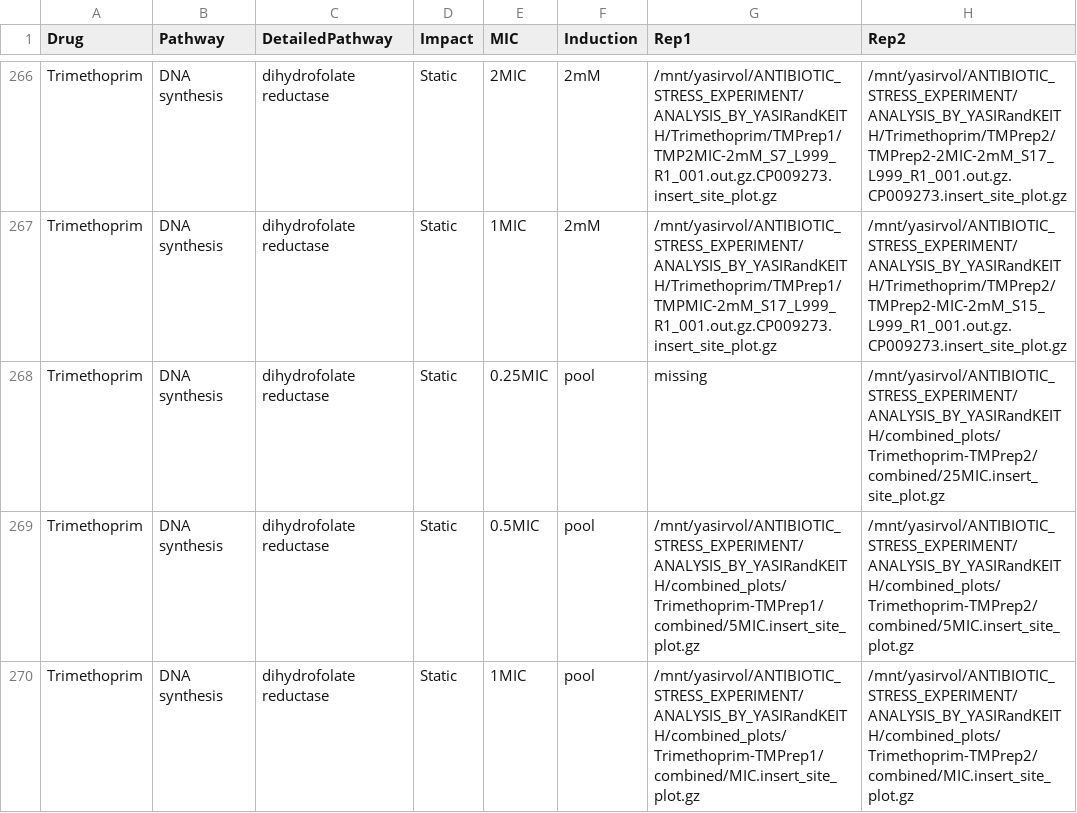
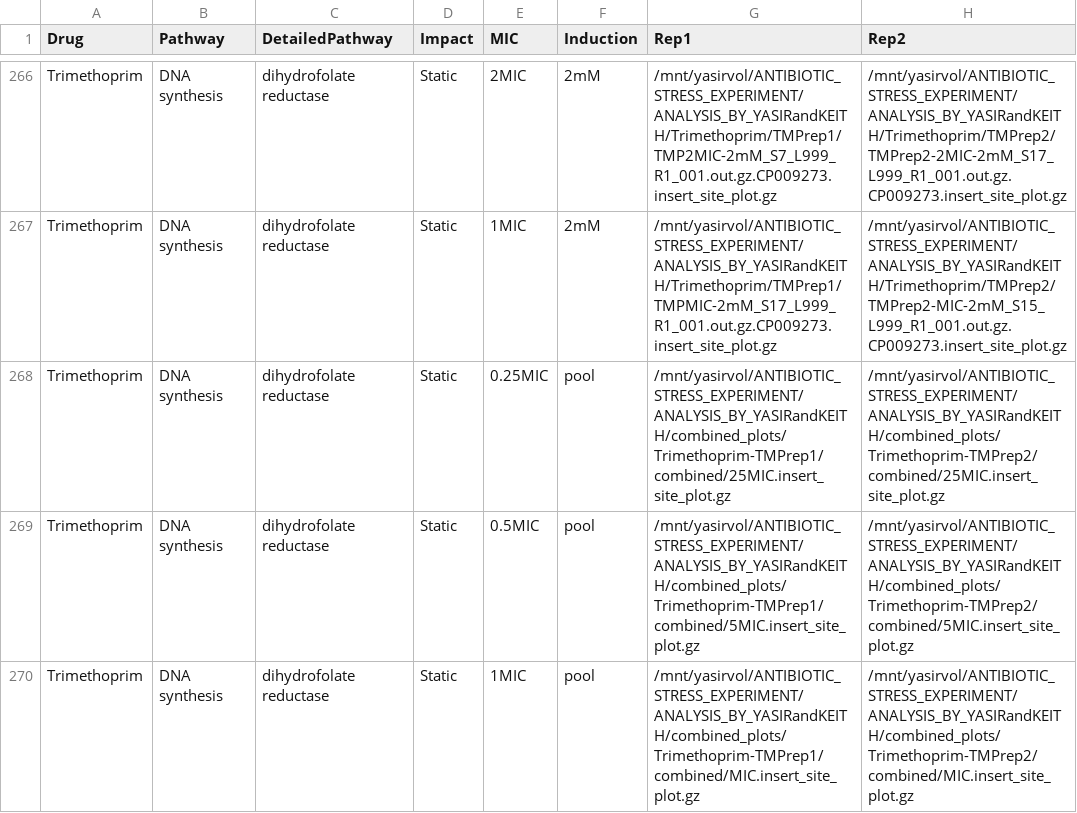
Before and after one commit to quadram-institute-bioscience/albatradis, a CSV file: experiment_metadata.csv, drawn as a sheet; only a part is shown, gaps mark what is left out.

```diff
--- a/experiment_metadata.csv
+++ b/experiment_metadata.csv
@@ -267,3 +267,3 @@ Trimethoprim,DNA synthesis,dihydrofolate reductase,Static,2MIC,2mM,/mnt/yasirvol
 Trimethoprim,DNA synthesis,dihydrofolate reductase,Static,1MIC,2mM,/mnt/yasirvol/ANTIBIOTIC_STRESS_EXPERIMENT/ANALYSIS_BY_YASIRandKEITH/Trimethoprim/TMPrep1/TMPMIC-2mM_S17_L999_R1_001.out.gz.CP009273.insert_site_plot.gz,/mnt/yasirvol/ANTIBIOTIC_STRESS_EXPERIMENT/ANALYSIS_BY_YASIRandKEITH/Trimethoprim/TMPrep2/TMPrep2-MIC-2mM_S15_L999_R1_001.out.gz.CP009273.insert_site_plot.gz
-Trimethoprim,DNA synthesis,dihydrofolate reductase,Static,0.25MIC,pool,missing,/mnt/yasirvol/ANTIBIOTIC_STRESS_EXPERIMENT/ANALYSIS_BY_YASIRandKEITH/combined_plots/Trimethoprim-TMPrep2/combined/25MIC.insert_site_plot.gz
+Trimethoprim,DNA synthesis,dihydrofolate reductase,Static,0.25MIC,pool,/mnt/yasirvol/ANTIBIOTIC_STRESS_EXPERIMENT/ANALYSIS_BY_YASIRandKEITH/combined_plots/Trimethoprim-TMPrep1/combined/25MIC.insert_site_plot.gz,/mnt/yasirvol/ANTIBIOTIC_STRESS_EXPERIMENT/ANALYSIS_BY_YASIRandKEITH/combined_plots/Trimethoprim-TMPrep2/combined/25MIC.insert_site_plot.gz
 Trimethoprim,DNA synthesis,dihydrofolate reductase,Static,0.5MIC,pool,/mnt/yasirvol/ANTIBIOTIC_STRESS_EXPERIMENT/ANALYSIS_BY_YASIRandKEITH/combined_plots/Trimethoprim-TMPrep1/combined/5MIC.insert_site_plot.gz,/mnt/yasirvol/ANTIBIOTIC_STRESS_EXPERIMENT/ANALYSIS_BY_YASIRandKEITH/combined_plots/Trimethoprim-TMPrep2/combined/5MIC.insert_site_plot.gz
```
Also changed, not shown: 10 other files.
